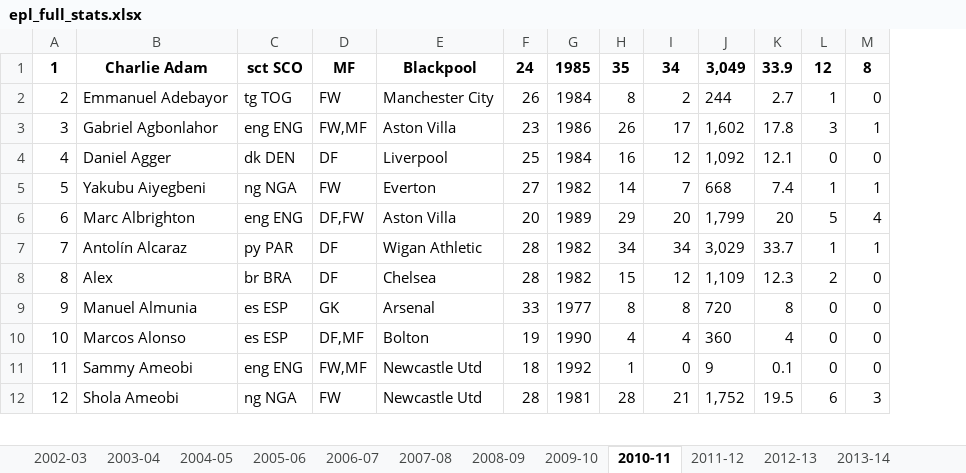
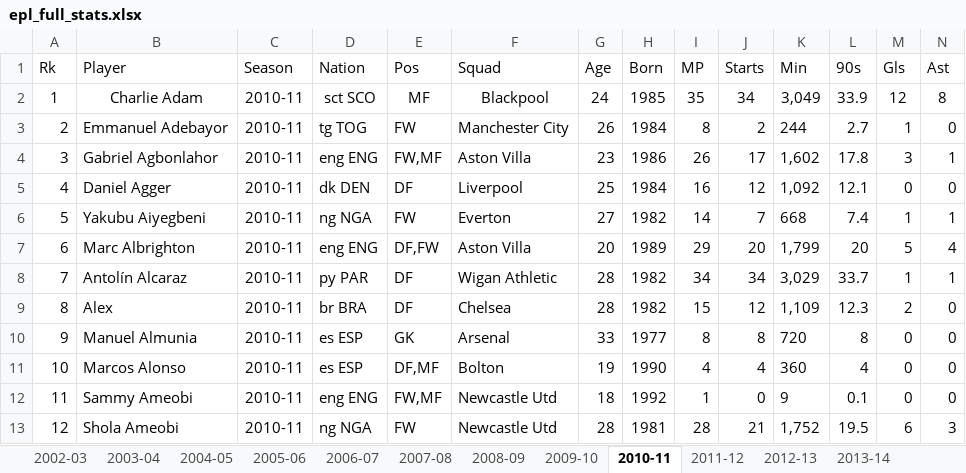
Before and after one commit to matejmuzik/data-mining-2025_, an Excel workbook: epl_full_stats.xlsx, sheet 2010-11, drawn as a sheet; only a part is shown; values as stored, in another font and other column widths than the file's, no borders; addresses are those after the commit; rows hold the shown columns only; the diff covers the shown part only; the diff names each change by its address in the sheet, - before the commit and + after, or states it on an @@ line.

```diff
--- a/epl_full_stats.xlsx (sheet 2010-11)
+++ b/epl_full_stats.xlsx (sheet 2010-11)
+column C, rows 2-13: all 2010-11
+row 1: Rk | Player | Season | Nation | Pos | Squad | Age | Born | MP | Starts | Min | 90s | Gls | Ast
-A2:B2 bold: on
+A2:B2 bold: off
-D2:N2 bold: on
+D2:N2 bold: off
```
Also changed, not shown: cell formats elsewhere in this sheet, sheet 2015-16, sheet 2014-15, sheet 2007-08, sheet 2012-13, sheet 2013-14, sheet 2002-03, 7 more sheets.
